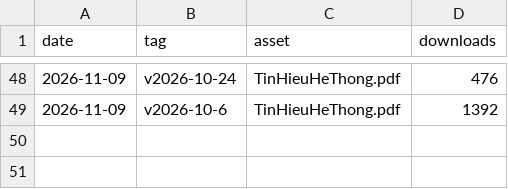
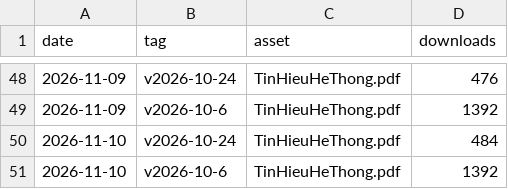
Before and after one commit to huyyoonjae1608/book-thht, a CSV file: stats/downloads.csv, drawn as a sheet; only a part is shown, gaps mark what is left out.

```diff
--- a/stats/downloads.csv
+++ b/stats/downloads.csv
@@ -49 +49,3 @@ date,tag,asset,downloads
 "2026-11-09","v2026-10-6","TinHieuHeThong.pdf",1392
+"2026-11-10","v2026-10-24","TinHieuHeThong.pdf",484
+"2026-11-10","v2026-10-6","TinHieuHeThong.pdf",1392
```
